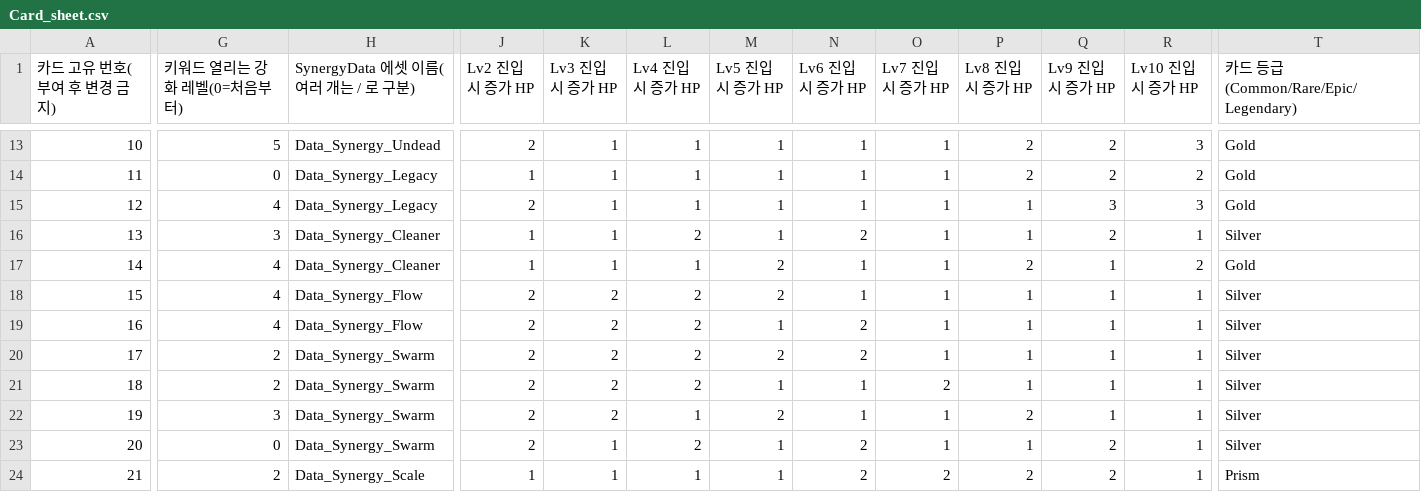
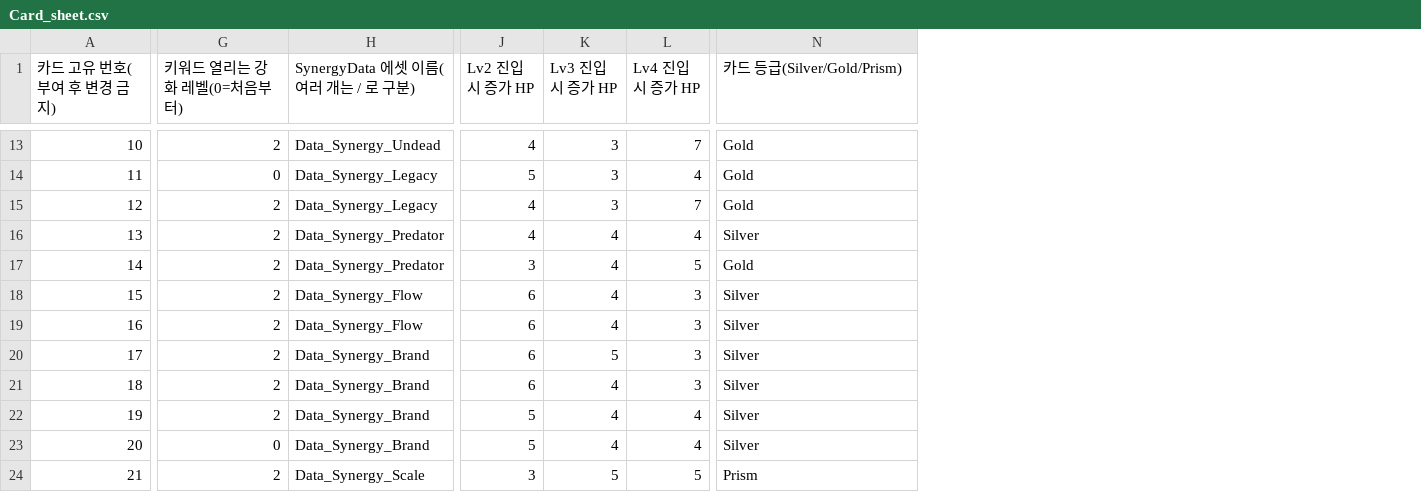
Before and after one commit to hspark-maker/TeamfightTCG_Migriation, a CSV file: docs/SpecData/Card_sheet.csv, drawn as a sheet; only a part is shown, gaps mark what is left out; removed rows and columns are numbered as before the commit, all else as after; the diff covers the shown part only; the diff names each change by its address in the sheet, - before the commit and + after, or states it on an @@ line.

```diff
--- a/docs/SpecData/Card_sheet.csv
+++ b/docs/SpecData/Card_sheet.csv
-column M (Lv5 진입 시 증가 HP), rows 13-24: 1 | 1 | 1 | 1 | 2 | 2 | 1 | 2 | 1 | 2 | 1 | 1
-column N (Lv6 진입 시 증가 HP), rows 13-24: 1 | 1 | 1 | 2 | 1 | 1 | 2 | 2 | 1 | 1 | 2 | 2
-column O (Lv7 진입 시 증가 HP), rows 13-24: 1 | 1 | 1 | 1 | 1 | 1 | 1 | 1 | 2 | 1 | 1 | 2
-column P (Lv8 진입 시 증가 HP), rows 13-24: 2 | 2 | 1 | 1 | 2 | 1 | 1 | 1 | 1 | 2 | 1 | 2
-column Q (Lv9 진입 시 증가 HP), rows 13-24: 2 | 2 | 3 | 2 | 1 | 1 | 1 | 1 | 1 | 1 | 2 | 2
-column R (Lv10 진입 시 증가 HP), rows 13-24: 3 | 2 | 3 | 1 | 2 | 1 | 1 | 1 | 1 | 1 | 1 | 1
-N1: 카드 등급(Common/Rare/Epic/Legendary)
+N1: 카드 등급(Silver/Gold/Prism)
-G13 (키워드 열리는 강화 레벨(0=처음부터)): 5
+G13 (키워드 열리는 강화 레벨(0=처음부터)): 2
-J13 (Lv2 진입 시 증가 HP): 2
+J13 (Lv2 진입 시 증가 HP): 4
-K13:K15 (Lv3 진입 시 증가 HP): 1
+K13:K15 (Lv3 진입 시 증가 HP): 3
-L13 (Lv4 진입 시 증가 HP): 1
+L13 (Lv4 진입 시 증가 HP): 7
-J14 (Lv2 진입 시 증가 HP): 1
+J14 (Lv2 진입 시 증가 HP): 5
-L14 (Lv4 진입 시 증가 HP): 1
+L14 (Lv4 진입 시 증가 HP): 4
-G15 (키워드 열리는 강화 레벨(0=처음부터)): 4
+G15 (키워드 열리는 강화 레벨(0=처음부터)): 2
-J15 (Lv2 진입 시 증가 HP): 2
+J15 (Lv2 진입 시 증가 HP): 4
-L15 (Lv4 진입 시 증가 HP): 1
+L15 (Lv4 진입 시 증가 HP): 7
-G16 (키워드 열리는 강화 레벨(0=처음부터)): 3
+G16 (키워드 열리는 강화 레벨(0=처음부터)): 2
-H16:H17 (SynergyData 에셋 이름(여러 개는 / 로 구분)): Data_Synergy_Cleaner
+H16:H17 (SynergyData 에셋 이름(여러 개는 / 로 구분)): Data_Synergy_Predator
-J16 (Lv2 진입 시 증가 HP): 1
+J16 (Lv2 진입 시 증가 HP): 4
-K16:K17 (Lv3 진입 시 증가 HP): 1
+K16:K17 (Lv3 진입 시 증가 HP): 4
-L16 (Lv4 진입 시 증가 HP): 2
+L16 (Lv4 진입 시 증가 HP): 4
-G17:G19 (키워드 열리는 강화 레벨(0=처음부터)): 4
+G17:G19 (키워드 열리는 강화 레벨(0=처음부터)): 2
-J17 (Lv2 진입 시 증가 HP): 1
+J17 (Lv2 진입 시 증가 HP): 3
-L17 (Lv4 진입 시 증가 HP): 1
+L17 (Lv4 진입 시 증가 HP): 5
-J18:J21 (Lv2 진입 시 증가 HP): 2
+J18:J21 (Lv2 진입 시 증가 HP): 6
-K18:K19 (Lv3 진입 시 증가 HP): 2
+K18:K19 (Lv3 진입 시 증가 HP): 4
-L18:L21 (Lv4 진입 시 증가 HP): 2
+L18:L21 (Lv4 진입 시 증가 HP): 3
-H20:H23 (SynergyData 에셋 이름(여러 개는 / 로 구분)): Data_Synergy_Swarm
+H20:H23 (SynergyData 에셋 이름(여러 개는 / 로 구분)): Data_Synergy_Brand
-K20 (Lv3 진입 시 증가 HP): 2
+K20 (Lv3 진입 시 증가 HP): 5
-K21:K22 (Lv3 진입 시 증가 HP): 2
+K21:K22 (Lv3 진입 시 증가 HP): 4
-G22 (키워드 열리는 강화 레벨(0=처음부터)): 3
+G22 (키워드 열리는 강화 레벨(0=처음부터)): 2
-J22:J23 (Lv2 진입 시 증가 HP): 2
+J22:J23 (Lv2 진입 시 증가 HP): 5
-L22 (Lv4 진입 시 증가 HP): 1
+L22 (Lv4 진입 시 증가 HP): 4
-K23 (Lv3 진입 시 증가 HP): 1
+K23 (Lv3 진입 시 증가 HP): 4
-L23 (Lv4 진입 시 증가 HP): 2
+L23 (Lv4 진입 시 증가 HP): 4
-J24 (Lv2 진입 시 증가 HP): 1
+J24 (Lv2 진입 시 증가 HP): 3
-K24 (Lv3 진입 시 증가 HP): 1
+K24 (Lv3 진입 시 증가 HP): 5
-L24 (Lv4 진입 시 증가 HP): 1
+L24 (Lv4 진입 시 증가 HP): 5
```
Also changed, not shown: 58 edited cells elsewhere in this file, 34 other files.
